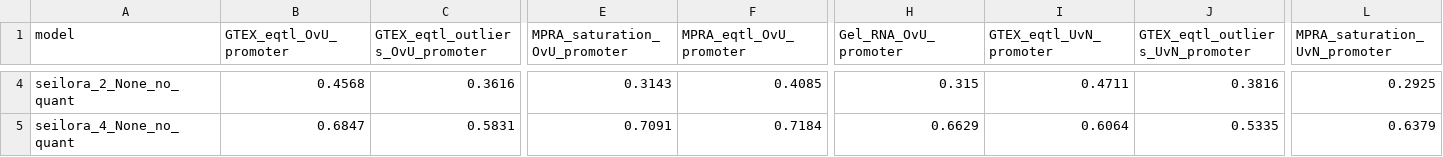
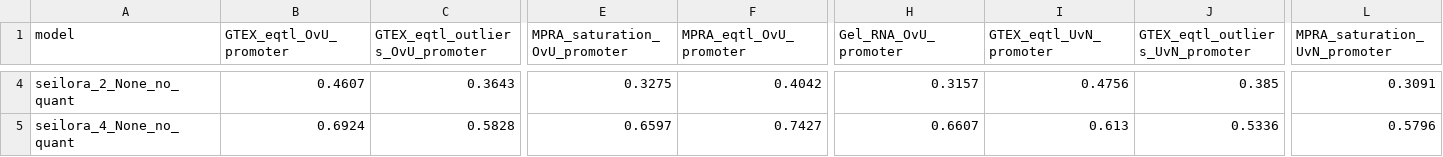
Before and after one commit to egilfeather/lowrank-s2f-code, a TSV file: examples/benchmark_pai_seilora.tsv, drawn as a sheet; only a part is shown, gaps mark what is left out; the diff covers the shown part only; the diff names each change by its address in the sheet, - before the commit and + after, or states it on an @@ line.

```diff
--- a/examples/benchmark_pai_seilora.tsv
+++ b/examples/benchmark_pai_seilora.tsv
-B4 (GTEX_eqtl_OvU_promoter): 0.4568
+B4 (GTEX_eqtl_OvU_promoter): 0.4607
-C4 (GTEX_eqtl_outliers_OvU_promoter): 0.3616
+C4 (GTEX_eqtl_outliers_OvU_promoter): 0.3643
-E4 (MPRA_saturation_OvU_promoter): 0.3143
+E4 (MPRA_saturation_OvU_promoter): 0.3275
-F4 (MPRA_eqtl_OvU_promoter): 0.4085
+F4 (MPRA_eqtl_OvU_promoter): 0.4042
-H4 (Gel_RNA_OvU_promoter): 0.315
+H4 (Gel_RNA_OvU_promoter): 0.3157
-I4 (GTEX_eqtl_UvN_promoter): 0.4711
+I4 (GTEX_eqtl_UvN_promoter): 0.4756
-J4 (GTEX_eqtl_outliers_UvN_promoter): 0.3816
+J4 (GTEX_eqtl_outliers_UvN_promoter): 0.385
-L4 (MPRA_saturation_UvN_promoter): 0.2925
+L4 (MPRA_saturation_UvN_promoter): 0.3091
-B5 (GTEX_eqtl_OvU_promoter): 0.6847
+B5 (GTEX_eqtl_OvU_promoter): 0.6924
-C5 (GTEX_eqtl_outliers_OvU_promoter): 0.5831
+C5 (GTEX_eqtl_outliers_OvU_promoter): 0.5828
-E5 (MPRA_saturation_OvU_promoter): 0.7091
+E5 (MPRA_saturation_OvU_promoter): 0.6597
-F5 (MPRA_eqtl_OvU_promoter): 0.7184
+F5 (MPRA_eqtl_OvU_promoter): 0.7427
-H5 (Gel_RNA_OvU_promoter): 0.6629
+H5 (Gel_RNA_OvU_promoter): 0.6607
-I5 (GTEX_eqtl_UvN_promoter): 0.6064
+I5 (GTEX_eqtl_UvN_promoter): 0.613
-J5 (GTEX_eqtl_outliers_UvN_promoter): 0.5335
+J5 (GTEX_eqtl_outliers_UvN_promoter): 0.5336
-L5 (MPRA_saturation_UvN_promoter): 0.6379
+L5 (MPRA_saturation_UvN_promoter): 0.5796
```
Also changed, not shown: 2 removed rows and 138 edited cells elsewhere in this file, examples/benchmark_pai_all_ft.tsv, examples/borzoi_fixed_benchmark_promoterai.tsv, 5 other files.
